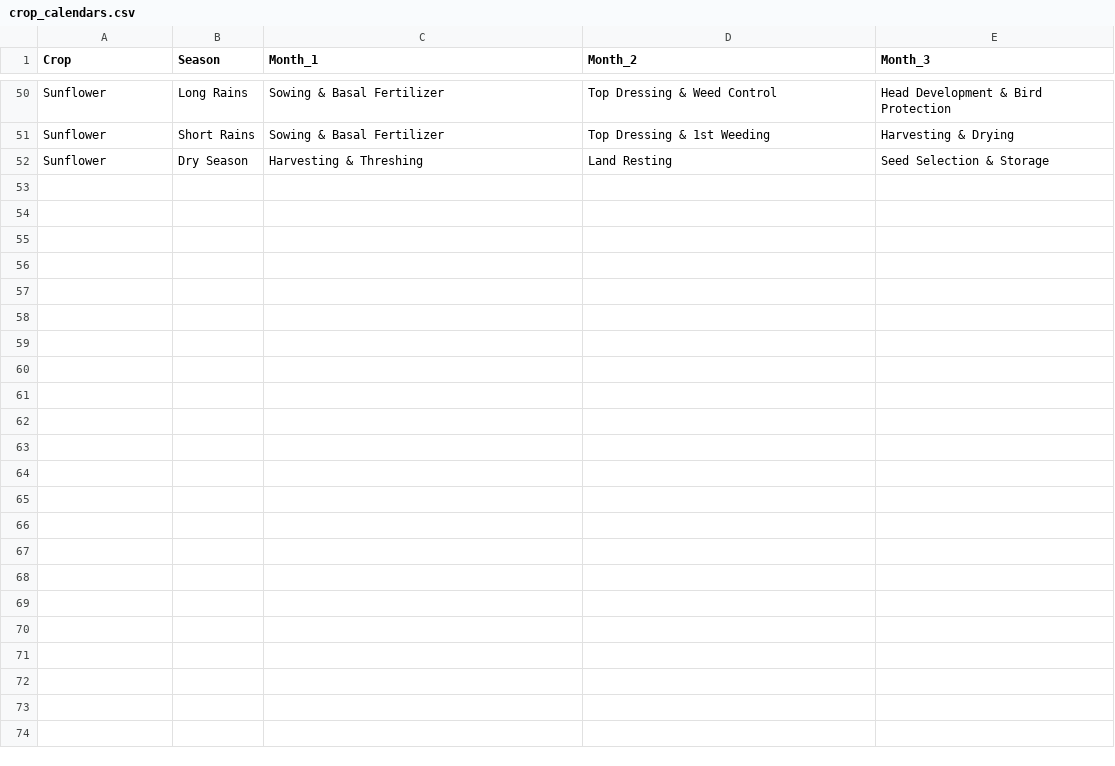
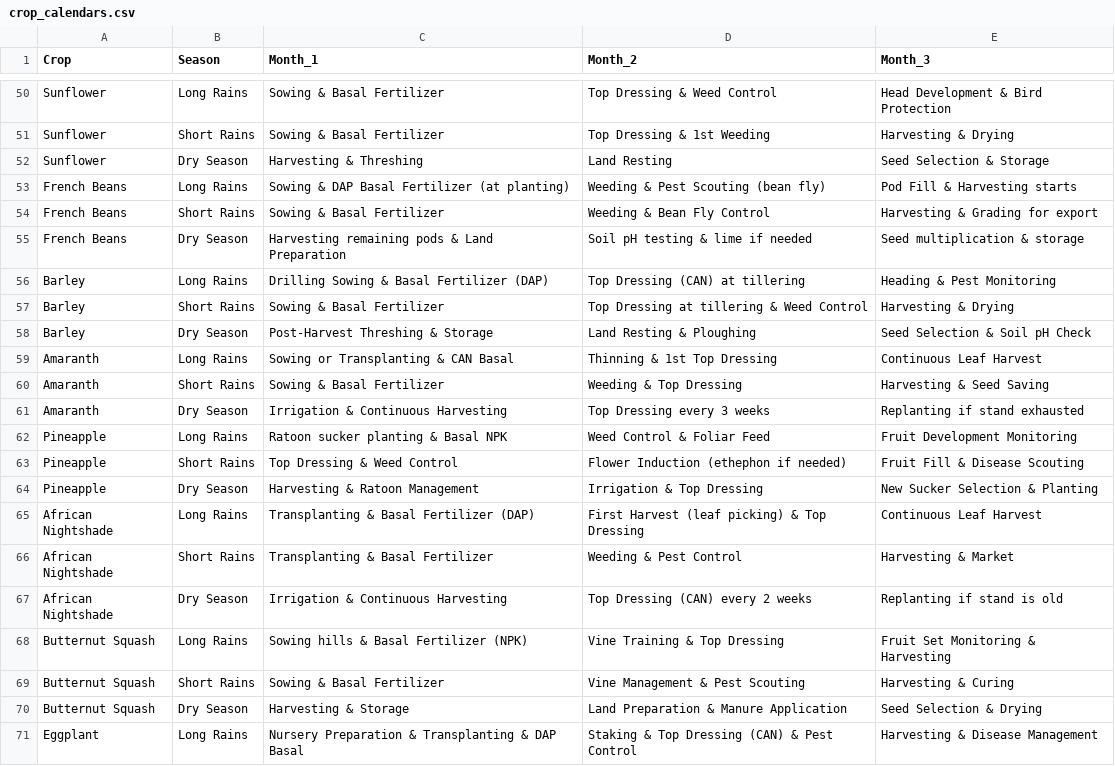
Before and after one commit to Polycar/shambaiq-app, a CSV file: src/data/crop_calendars.csv, drawn as a sheet; only a part is shown, gaps mark what is left out; the diff covers the shown part only; the diff names each change by its address in the sheet, - before the commit and + after, or states it on an @@ line.

Commit message:
chore(data): sync crop_calendars.csv with 10 new crop entries

```diff
--- a/src/data/crop_calendars.csv
+++ b/src/data/crop_calendars.csv
+row 53: French Beans | Long Rains | Sowing & DAP Basal Fertilizer (at planting) | Weeding & Pest Scouting (bean fly) | Pod Fill & Harvesting starts
+row 54: French Beans | Short Rains | Sowing & Basal Fertilizer | Weeding & Bean Fly Control | Harvesting & Grading for export
+row 55: French Beans | Dry Season | Harvesting remaining pods & Land Preparation | Soil pH testing & lime if needed | Seed multiplication & storage
+row 56: Barley | Long Rains | Drilling Sowing & Basal Fertilizer (DAP) | Top Dressing (CAN) at tillering | Heading & Pest Monitoring
+row 57: Barley | Short Rains | Sowing & Basal Fertilizer | Top Dressing at tillering & Weed Control | Harvesting & Drying
+row 58: Barley | Dry Season | Post-Harvest Threshing & Storage | Land Resting & Ploughing | Seed Selection & Soil pH Check
+row 59: Amaranth | Long Rains | Sowing or Transplanting & CAN Basal | Thinning & 1st Top Dressing | Continuous Leaf Harvest
+row 60: Amaranth | Short Rains | Sowing & Basal Fertilizer | Weeding & Top Dressing | Harvesting & Seed Saving
+row 61: Amaranth | Dry Season | Irrigation & Continuous Harvesting | Top Dressing every 3 weeks | Replanting if stand exhausted
+row 62: Pineapple | Long Rains | Ratoon sucker planting & Basal NPK | Weed Control & Foliar Feed | Fruit Development Monitoring
+row 63: Pineapple | Short Rains | Top Dressing & Weed Control | Flower Induction (ethephon if needed) | Fruit Fill & Disease Scouting
+row 64: Pineapple | Dry Season | Harvesting & Ratoon Management | Irrigation & Top Dressing | New Sucker Selection & Planting
+row 65: African Nightshade | Long Rains | Transplanting & Basal Fertilizer (DAP) | First Harvest (leaf picking) & Top Dressing | Continuous Leaf Harvest
+row 66: African Nightshade | Short Rains | Transplanting & Basal Fertilizer | Weeding & Pest Control | Harvesting & Market
+row 67: African Nightshade | Dry Season | Irrigation & Continuous Harvesting | Top Dressing (CAN) every 2 weeks | Replanting if stand is old
+row 68: Butternut Squash | Long Rains | Sowing hills & Basal Fertilizer (NPK) | Vine Training & Top Dressing | Fruit Set Monitoring & Harvesting
+row 69: Butternut Squash | Short Rains | Sowing & Basal Fertilizer | Vine Management & Pest Scouting | Harvesting & Curing
+row 70: Butternut Squash | Dry Season | Harvesting & Storage | Land Preparation & Manure Application | Seed Selection & Drying
+row 71: Eggplant | Long Rains | Nursery Preparation & Transplanting & DAP Basal | Staking & Top Dressing (CAN) & Pest Control | Harvesting & Disease Management
```
Also changed, not shown: 11 added rows elsewhere in this file.
